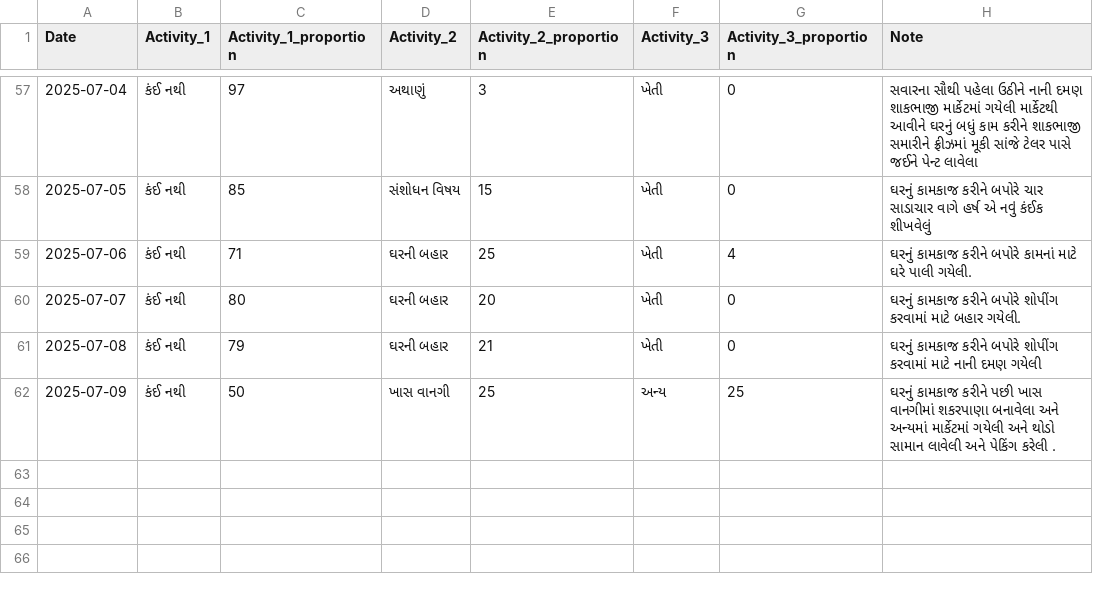
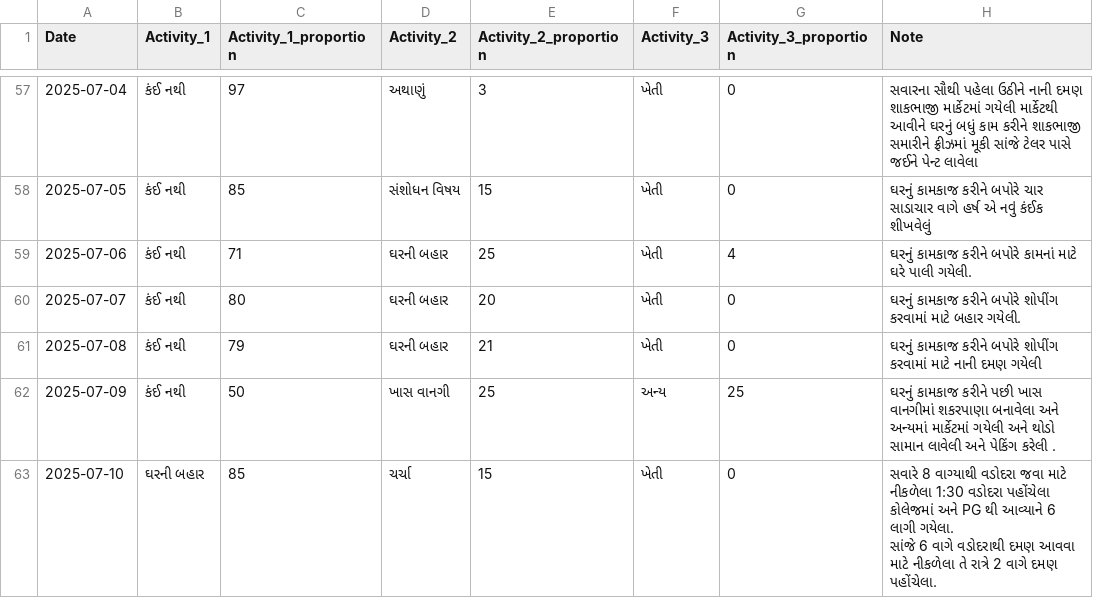
Before and after one commit to rupali-bari-1975/Nirakshan, a CSV file: activity_records.csv, drawn as a sheet; only a part is shown, gaps mark what is left out; ↵ is a line break in a cell; the diff names each change by its address in the sheet, - before the commit and + after, or states it on an @@ line.

Commit message:
Update activity_records.csv

```diff
--- a/activity_records.csv
+++ b/activity_records.csv
+row 63: 2025-07-10 | ઘરની બહાર | 85 | ચર્ચા | 15 | ખેતી | 0 | સવારે 8 વાગ્યાથી વડોદરા જવા માટે નીકળેલા 1:30 વડોદરા પહોંચેલા કોલેજમાં અને PG થી આવ્યાને 6 લાગી ગયેલા. ↵ સાંજે 6 વાગે વડોદરાથી દમણ આવવા માટે નીકળેલા તે રાત્રે 2 વાગે દમણ પહોંચેલા.
```
